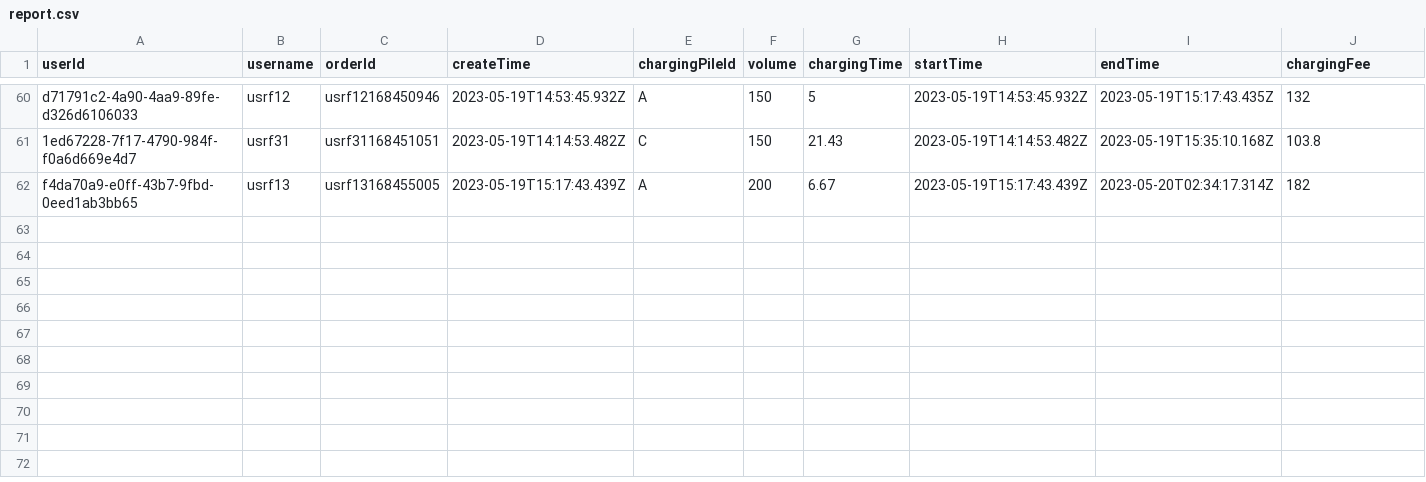
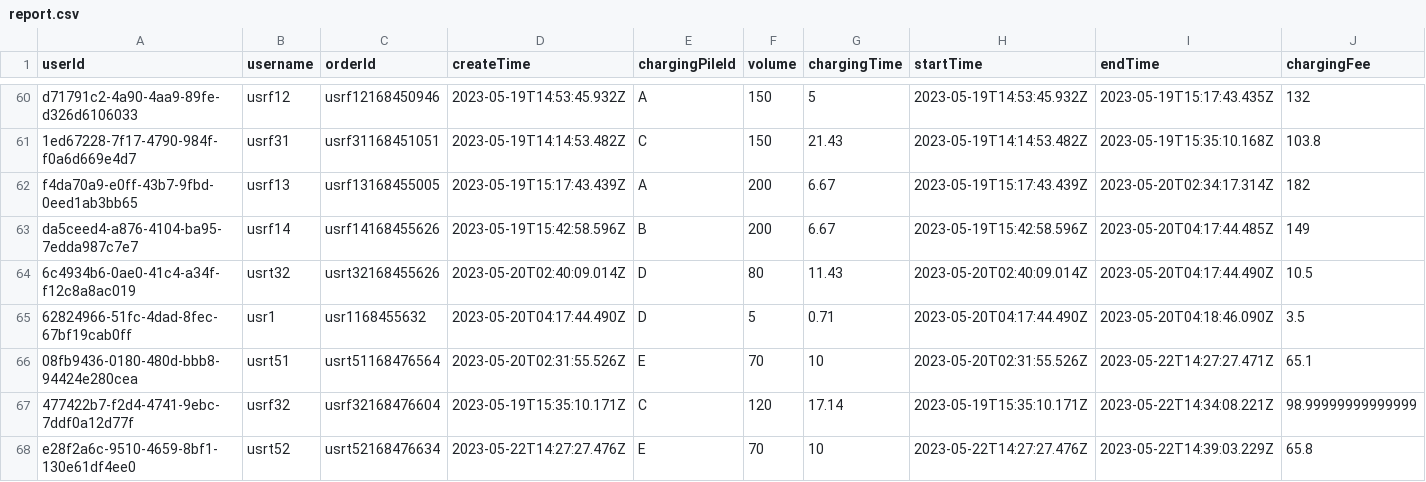
Before and after one commit to xvin-zr/bupt_charger, a CSV file: bupt_charger_back/json/report.csv, drawn as a sheet; only a part is shown, gaps mark what is left out; rows hold the shown columns only; the diff names each change by its address in the sheet, - before the commit and + after, or states it on an @@ line.

Commit message:
add admin query charger status

```diff
--- a/bupt_charger_back/json/report.csv
+++ b/bupt_charger_back/json/report.csv
+row 63: da5ceed4-a876-4104-ba95-7edda987c7e7 | usrf14 | usrf14168455626 | 2023-05-19T15:42:58.596Z | B | 200 | 6.67 | 2023-05-19T15:42:58.596Z | 2023-05-20T04:17:44.485Z | 149
+row 64: 6c4934b6-0ae0-41c4-a34f-f12c8a8ac019 | usrt32 | usrt32168455626 | 2023-05-20T02:40:09.014Z | D | 80 | 11.43 | 2023-05-20T02:40:09.014Z | 2023-05-20T04:17:44.490Z | 10.5
+row 65: 62824966-51fc-4dad-8fec-67bf19cab0ff | usr1 | usr1168455632 | 2023-05-20T04:17:44.490Z | D | 5 | 0.71 | 2023-05-20T04:17:44.490Z | 2023-05-20T04:18:46.090Z | 3.5
+row 66: 08fb9436-0180-480d-bbb8-94424e280cea | usrt51 | usrt51168476564 | 2023-05-20T02:31:55.526Z | E | 70 | 10 | 2023-05-20T02:31:55.526Z | 2023-05-22T14:27:27.471Z | 65.1
+row 67: 477422b7-f2d4-4741-9ebc-7ddf0a12d77f | usrf32 | usrf32168476604 | 2023-05-19T15:35:10.171Z | C | 120 | 17.14 | 2023-05-19T15:35:10.171Z | 2023-05-22T14:34:08.221Z | 98.99999999999999
+row 68: e28f2a6c-9510-4659-8bf1-130e61df4ee0 | usrt52 | usrt52168476634 | 2023-05-22T14:27:27.476Z | E | 70 | 10 | 2023-05-22T14:27:27.476Z | 2023-05-22T14:39:03.229Z | 65.8
```
Also changed, not shown: 5 other files.
